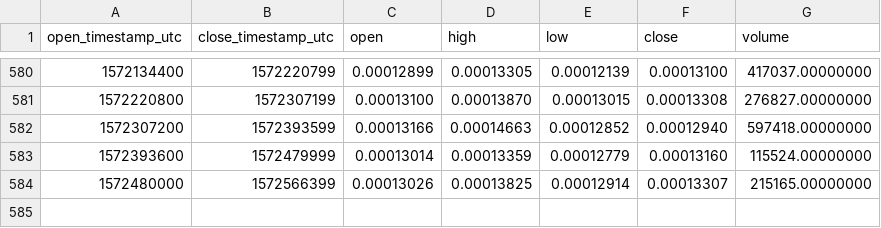
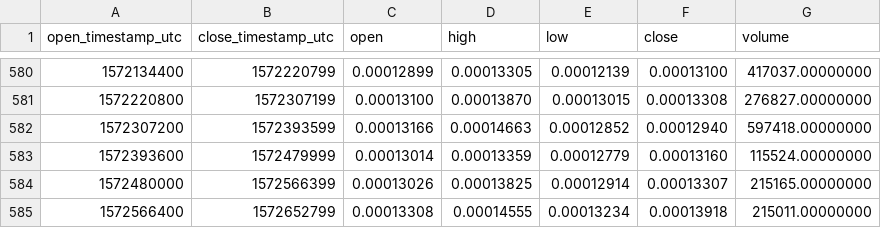
Before and after one commit to cryptobigbro/binance-SYSETH, a CSV file: binance-SYSETH-1d.csv, drawn as a sheet; only a part is shown, gaps mark what is left out; the diff names each change by its address in the sheet, - before the commit and + after, or states it on an @@ line.

Commit message:
Update OHLCV data.

```diff
--- a/binance-SYSETH-1d.csv
+++ b/binance-SYSETH-1d.csv
+row 585: 1572566400 | 1572652799 | 0.00013308 | 0.00014555 | 0.00013234 | 0.00013918 | 215011.00000000
```
Also changed, not shown: 1 other file.
